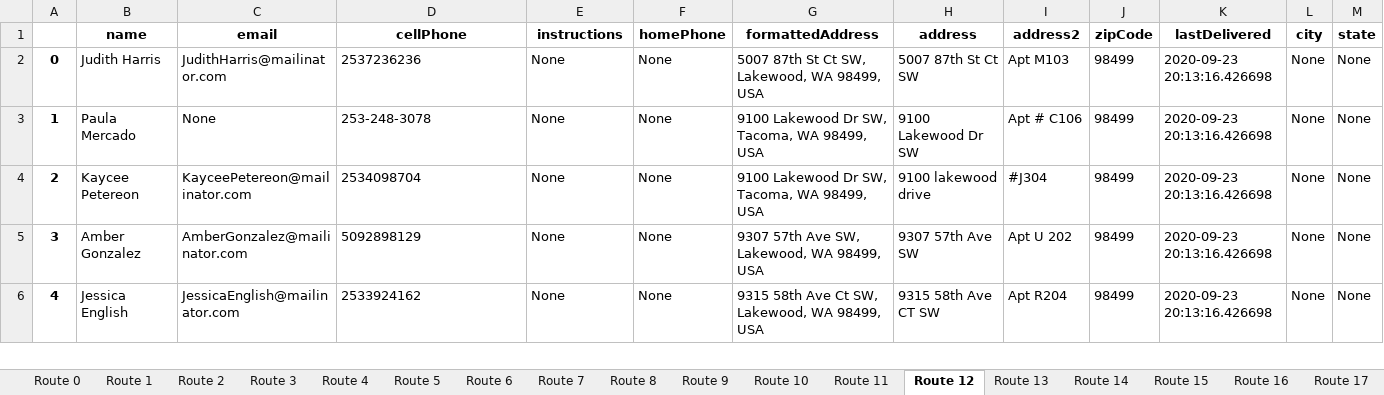
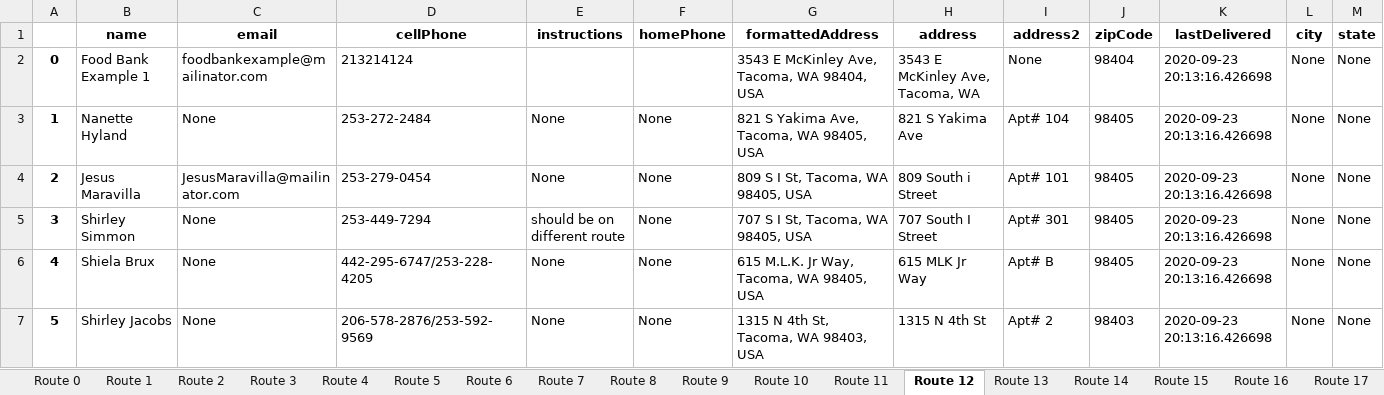
Before and after one commit to noraatfedora/Minerva, an Excel workbook: minerva/backend/apis/instance/routes.xlsx, sheet Route 12, drawn as a sheet; only a part is shown; values as stored, in another font and other column widths than the file's, no borders; removed rows and columns are numbered as before the commit, all else as after; rows hold the shown columns only; the diff covers the shown part only; the diff names each change by its address in the sheet, - before the commit and + after, or states it on an @@ line.

Commit message:
Routes tuning

```diff
--- a/minerva/backend/apis/instance/routes.xlsx (sheet Route 12)
+++ b/minerva/backend/apis/instance/routes.xlsx (sheet Route 12)
-row 2: 0 | Judith Harris | JudithHarris@mailinator.com | 2537236236 | None | None | 5007 87th St Ct SW, Lakewood, WA 98499, USA | 5007 87th St Ct SW | Apt M103 | 98499 | 2020-09-23 20:13:16.426698 | None | None
+row 2: 0 | Food Bank Example 1 | foodbankexample@mailinator.com | 213214124 |  |  | 3543 E McKinley Ave, Tacoma, WA 98404, USA | 3543 E McKinley Ave, Tacoma, WA | None | 98404 | 2020-09-23 20:13:16.426698 | None | None
-B3 (name): Paula Mercado
+B3 (name): Nanette Hyland
-D3 (cellPhone): 253-248-3078
+D3 (cellPhone): 253-272-2484
-G3 (formattedAddress): 9100 Lakewood Dr SW, Tacoma, WA 98499, USA
+G3 (formattedAddress): 821 S Yakima Ave, Tacoma, WA 98405, USA
-H3 (address): 9100 Lakewood Dr SW
+H3 (address): 821 S Yakima Ave
-I3 (address2): Apt # C106
+I3 (address2): Apt# 104
-J3:J4 (zipCode): 98499
+J3:J4 (zipCode): 98405
-B4 (name): Kaycee Petereon
+B4 (name): Jesus Maravilla
-C4 (email): KayceePetereon@mailinator.com
+C4 (email): JesusMaravilla@mailinator.com
-D4 (cellPhone): 2534098704
+D4 (cellPhone): 253-279-0454
-G4 (formattedAddress): 9100 Lakewood Dr SW, Tacoma, WA 98499, USA
+G4 (formattedAddress): 809 S I St, Tacoma, WA 98405, USA
-H4 (address): 9100 lakewood drive
+H4 (address): 809 South i Street
-I4 (address2): #J304
+I4 (address2): Apt# 101
+row 5: 3 | Shirley Simmon | None | 253-449-7294 | should be on different route | None | 707 S I St, Tacoma, WA 98405, USA | 707 South I Street | Apt# 301 | 98405 | 2020-09-23 20:13:16.426698 | None | None
@@ column A renumbered between rows 6 and 26 @@
-B6 (name): Amber Gonzalez
+B6 (name): Shiela Brux
-C6 (email): AmberGonzalez@mailinator.com
+C6 (email): None
-D6 (cellPhone): 5092898129
+D6 (cellPhone): 442-295-6747/253-228-4205
-G6 (formattedAddress): 9307 57th Ave SW, Lakewood, WA 98499, USA
+G6 (formattedAddress): 615 M.L.K. Jr Way, Tacoma, WA 98405, USA
-H6 (address): 9307 57th Ave SW
+H6 (address): 615 MLK Jr Way
-I6 (address2): Apt U 202
+I6 (address2): Apt# B
-J6 (zipCode): 98499
+J6 (zipCode): 98405
-B7 (name): Jessica English
+B7 (name): Shirley Jacobs
-C7 (email): JessicaEnglish@mailinator.com
+C7 (email): None
-D7 (cellPhone): 2533924162
+D7 (cellPhone): 206-578-2876/253-592-9569
-G7 (formattedAddress): 9315 58th Ave Ct SW, Lakewood, WA 98499, USA
+G7 (formattedAddress): 1315 N 4th St, Tacoma, WA 98403, USA
-H7 (address): 9315 58th Ave CT SW
+H7 (address): 1315 N 4th St
-I7 (address2): Apt R204
+I7 (address2): Apt# 2
-J7 (zipCode): 98499
+J7 (zipCode): 98403
```
Also changed, not shown: 9 added rows and 62 edited cells elsewhere in this sheet, sheet Route 25, sheet Route 19, sheet Route 18, sheet Route 22, sheet Route 24, sheet Route 9, 20 more sheets, other sheet tabs, 4 other files.
